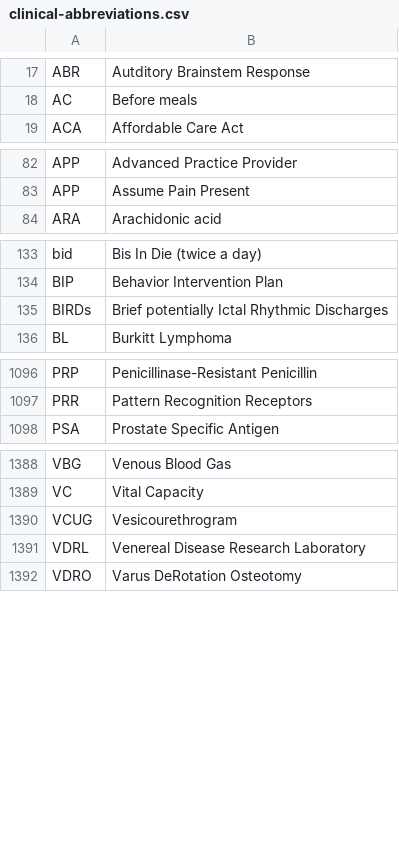
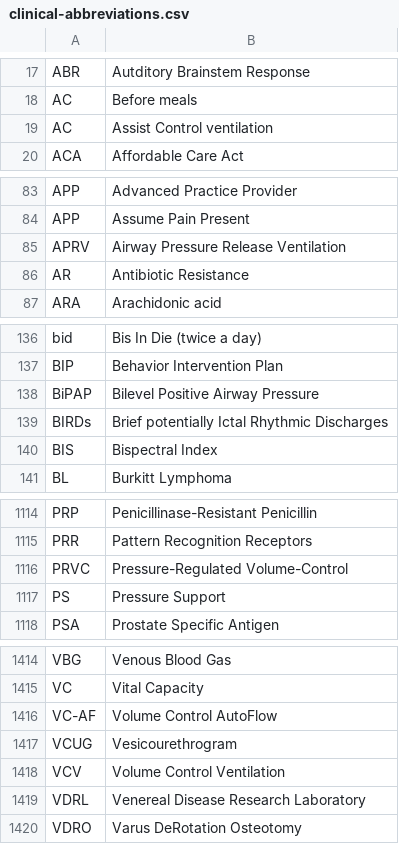
Before and after one commit to emleddin/meded, a CSV file: docs/clinical-abbreviations.csv, drawn as a sheet; only a part is shown, gaps mark what is left out; the diff covers the shown part only.

```diff
--- a/docs/clinical-abbreviations.csv
+++ b/docs/clinical-abbreviations.csv
@@ -18,2 +18,3 @@ ABR,Autditory Brainstem Response
 AC,Before meals
+AC,Assist Control ventilation
 ACA,Affordable Care Act
@@ -83,2 +84,4 @@ APP,Advanced Practice Provider
 APP,Assume Pain Present
+APRV,Airway Pressure Release Ventilation
+AR,Antibiotic Resistance
 ARA,Arachidonic acid
@@ -134,3 +137,5 @@ bid,Bis In Die (twice a day)
 BIP,Behavior Intervention Plan
+BiPAP,Bilevel Positive Airway Pressure
 BIRDs,Brief potentially Ictal Rhythmic Discharges
+BIS,Bispectral Index
 BL,Burkitt Lymphoma
@@ -1097,2 +1115,4 @@ PRP,Penicillinase-Resistant Penicillin
 PRR,Pattern Recognition Receptors
+PRVC,Pressure-Regulated Volume-Control
+PS,Pressure Support
 PSA,Prostate Specific Antigen
@@ -1389,3 +1415,5 @@ VBG,Venous Blood Gas
 VC,Vital Capacity
+VC-AF,Volume Control AutoFlow
 VCUG,Vesicourethrogram
+VCV,Volume Control Ventilation
 VDRL,Venereal Disease Research Laboratory
```
Also changed, not shown: 20 added rows and 2 edited cells elsewhere in this file, clinical-abbreviations.csv, 4 other files.
